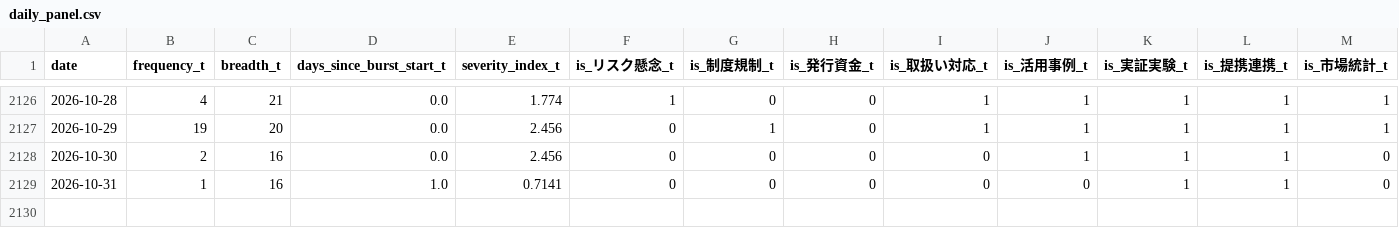
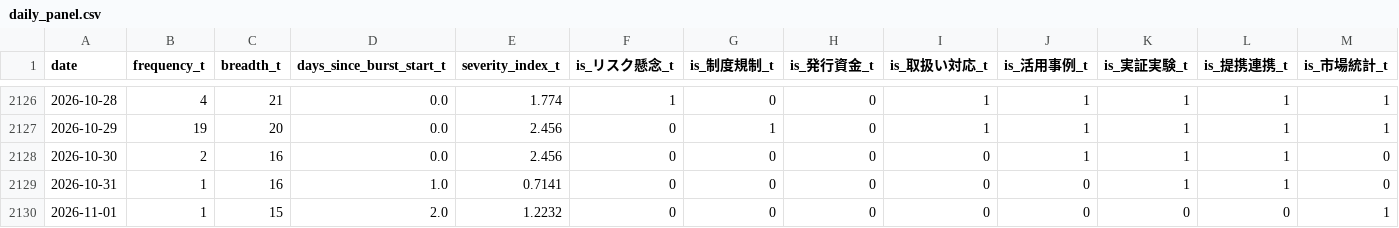
Before and after one commit to matsuno04/jpyc-news-v2, a CSV file: data/daily_panel.csv, drawn as a sheet; only a part is shown, gaps mark what is left out; rows hold the shown columns only; the diff names each change by its address in the sheet, - before the commit and + after, or states it on an @@ line.

```diff
--- a/data/daily_panel.csv
+++ b/data/daily_panel.csv
+row 2130: 2026-11-01 | 1 | 15 | 2.0 | 1.2232 | 0 | 0 | 0 | 0 | 0 | 0 | 0 | 1
```
Also changed, not shown: data/event_summary.csv, 2 other files.
